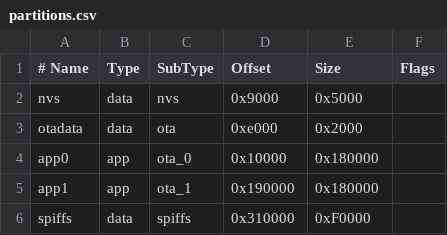
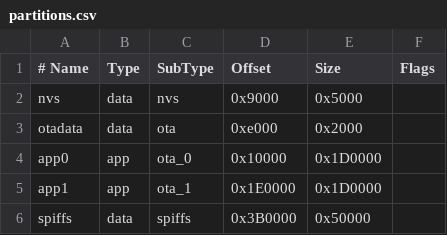
Before and after one commit to celioblak/receiver-bt-esp32, a CSV file: partitions.csv, drawn as a sheet.

```diff
--- a/partitions.csv
+++ b/partitions.csv
@@ -3,4 +3,4 @@ nvs,         data, nvs,     0x9000,   0x5000,
 otadata,     data, ota,     0xe000,   0x2000,
-app0,        app,  ota_0,   0x10000,  0x180000,
-app1,        app,  ota_1,   0x190000, 0x180000,
-spiffs,      data, spiffs,  0x310000, 0xF0000,
+app0,        app,  ota_0,   0x10000,  0x1D0000,
+app1,        app,  ota_1,   0x1E0000, 0x1D0000,
+spiffs,      data, spiffs,  0x3B0000, 0x50000,
```
Also changed, not shown: 8 other files.
